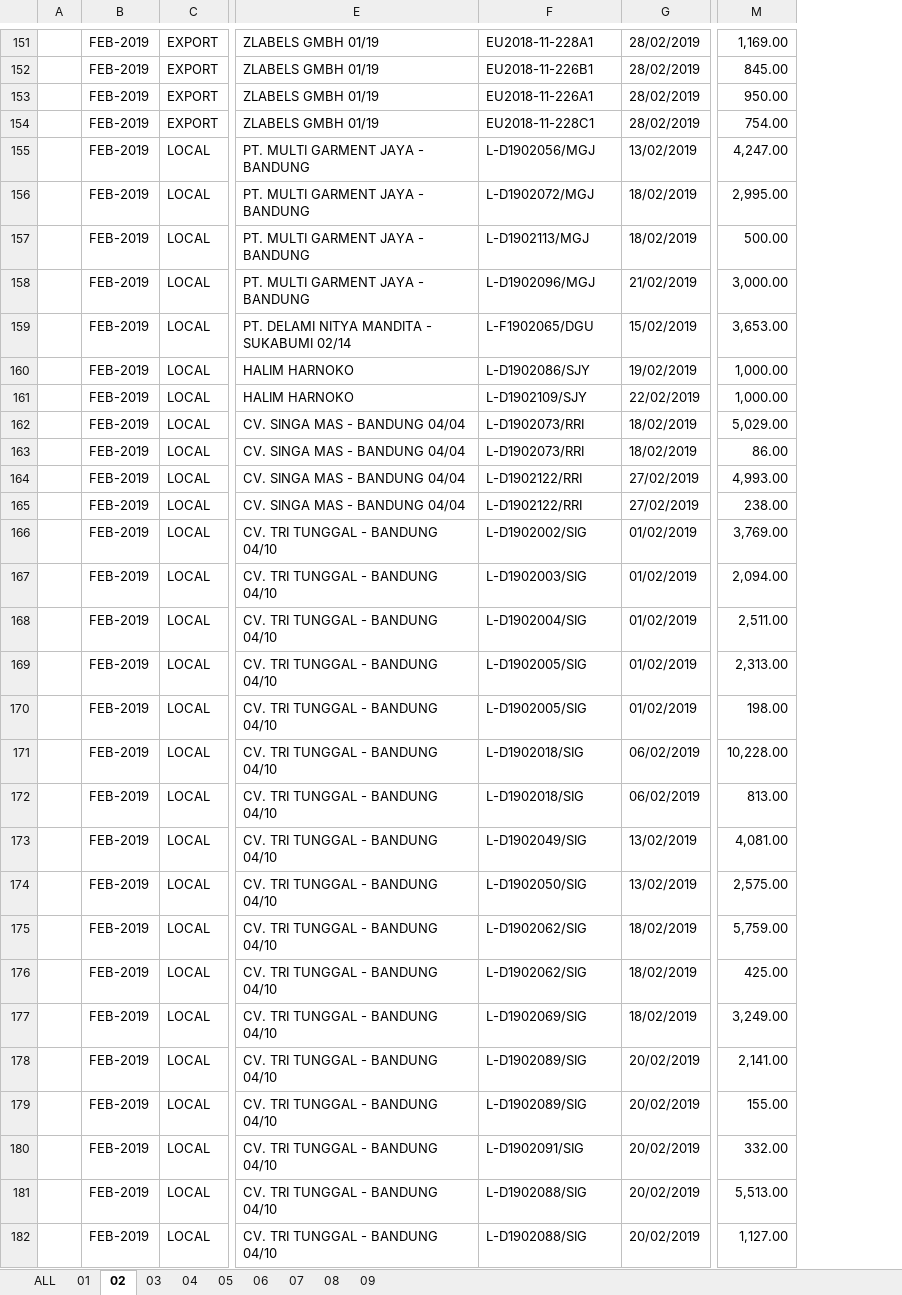
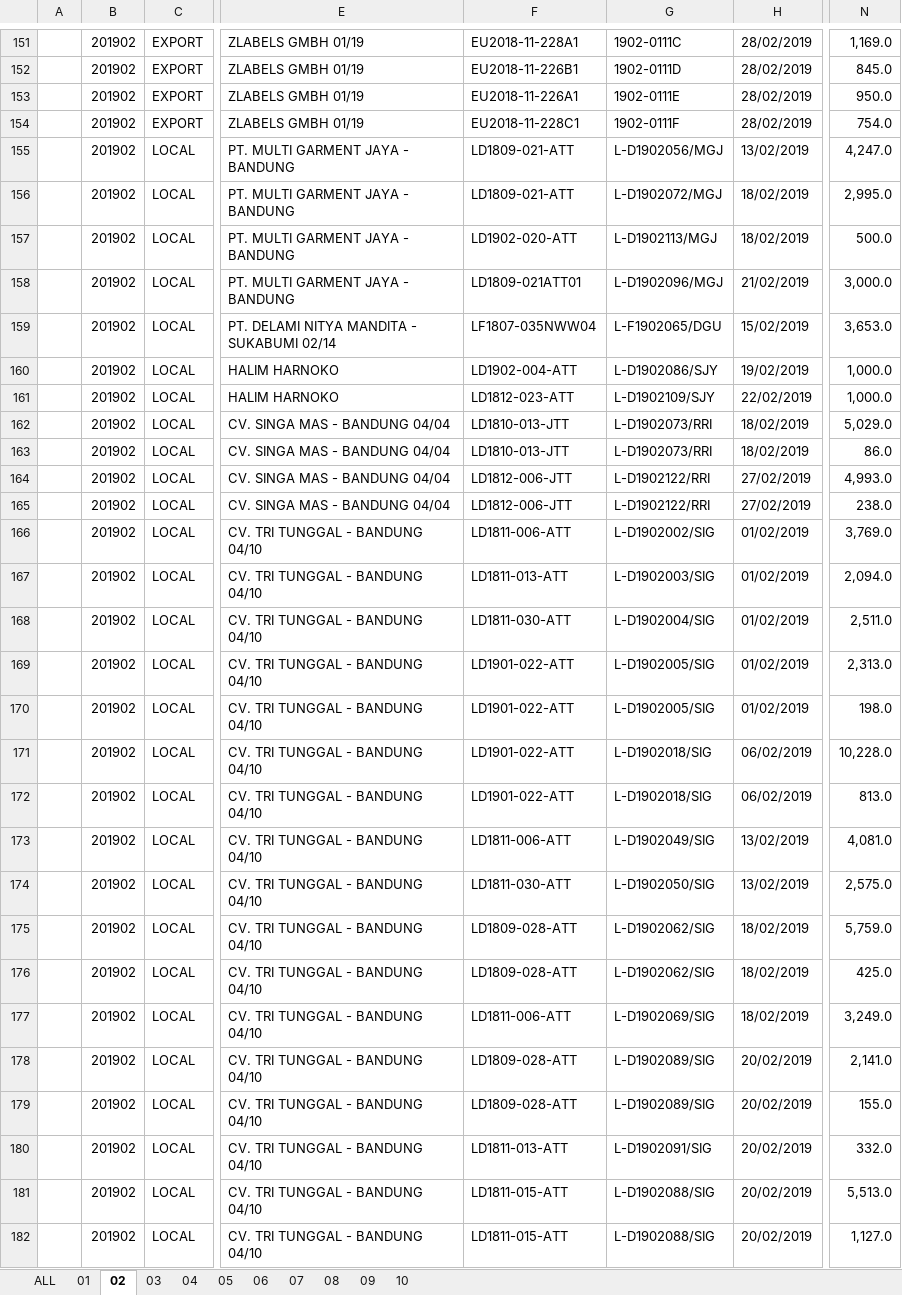
Before and after one commit to yanuarizalk/asp_reports, an Excel workbook: wwwroot/files/Sales_Detail/2019.xlsx, sheet 02, drawn as a sheet; only a part is shown, gaps mark what is left out; values as stored, in another font and other column widths than the file's, no cell formats; removed rows and columns are numbered as before the commit, all else as after; the diff covers the shown part only; the diff names each change by its address in the sheet, - before the commit and + after, or states it on an @@ line.

```diff
--- a/wwwroot/files/Sales_Detail/2019.xlsx (sheet 02)
+++ b/wwwroot/files/Sales_Detail/2019.xlsx (sheet 02)
+sheet tab: 10
-column B, rows 151-182: all FEB-2019
+column B, rows 151-182: all 201902
+column G, rows 151-182: 1902-0111C | 1902-0111D | 1902-0111E | 1902-0111F | L-D1902056/MGJ | L-D1902072/MGJ | L-D1902113/MGJ | L-D1902096/MGJ | L-F1902065/DGU | L-D1902086/SJY | L-D1902109/SJY | L-D1902073/RRI | L-D1902073/RRI | L-D1902122/RRI | L-D1902122/RRI | L-D1902002/SIG | L-D1902003/SIG | L-D1902004/SIG | L-D1902005/SIG | L-D1902005/SIG | L-D1902018/SIG | L-D1902018/SIG | L-D1902049/SIG | L-D1902050/SIG | L-D1902062/SIG | L-D1902062/SIG | L-D1902069/SIG | L-D1902089/SIG | L-D1902089/SIG | L-D1902091/SIG | L-D1902088/SIG | L-D1902088/SIG
-column M, rows 151-182: 1,169.00 | 845.00 | 950.00 | 754.00 | 4,247.00 | 2,995.00 | 500.00 | 3,000.00 | 3,653.00 | 1,000.00 | 1,000.00 | 5,029.00 | 86.00 | 4,993.00 | 238.00 | 3,769.00 | 2,094.00 | 2,511.00 | 2,313.00 | 198.00 | 10,228.00 | 813.00 | 4,081.00 | 2,575.00 | 5,759.00 | 425.00 | 3,249.00 | 2,141.00 | 155.00 | 332.00 | 5,513.00 | 1,127.00
+column N, rows 151-182: 1,169.0 | 845.0 | 950.0 | 754.0 | 4,247.0 | 2,995.0 | 500.0 | 3,000.0 | 3,653.0 | 1,000.0 | 1,000.0 | 5,029.0 | 86.0 | 4,993.0 | 238.0 | 3,769.0 | 2,094.0 | 2,511.0 | 2,313.0 | 198.0 | 10,228.0 | 813.0 | 4,081.0 | 2,575.0 | 5,759.0 | 425.0 | 3,249.0 | 2,141.0 | 155.0 | 332.0 | 5,513.0 | 1,127.0
-F155: L-D1902056/MGJ
+F155: LD1809-021-ATT
-F156: L-D1902072/MGJ
+F156: LD1809-021-ATT
-F157: L-D1902113/MGJ
+F157: LD1902-020-ATT
-F158: L-D1902096/MGJ
+F158: LD1809-021ATT01
-F159: L-F1902065/DGU
+F159: LF1807-035NWW04
-F160: L-D1902086/SJY
+F160: LD1902-004-ATT
-F161: L-D1902109/SJY
+F161: LD1812-023-ATT
-F162:F163: L-D1902073/RRI
+F162:F163: LD1810-013-JTT
-F164:F165: L-D1902122/RRI
+F164:F165: LD1812-006-JTT
-F166: L-D1902002/SIG
+F166: LD1811-006-ATT
-F167: L-D1902003/SIG
+F167: LD1811-013-ATT
-F168: L-D1902004/SIG
+F168: LD1811-030-ATT
-F169:F170: L-D1902005/SIG
+F169:F170: LD1901-022-ATT
-F171:F172: L-D1902018/SIG
+F171:F172: LD1901-022-ATT
-F173: L-D1902049/SIG
+F173: LD1811-006-ATT
-F174: L-D1902050/SIG
+F174: LD1811-030-ATT
-F175:F176: L-D1902062/SIG
+F175:F176: LD1809-028-ATT
-F177: L-D1902069/SIG
+F177: LD1811-006-ATT
-F178:F179: L-D1902089/SIG
+F178:F179: LD1809-028-ATT
-F180: L-D1902091/SIG
+F180: LD1811-013-ATT
-F181:F182: L-D1902088/SIG
+F181:F182: LD1811-015-ATT
```
Also changed, not shown: 190 edited cells and merged cells elsewhere in this sheet, sheet ALL, sheet 01, sheet 03, sheet 04, sheet 07, sheet 06, 3 more sheets, cell formats, formulas that keep their value, 19 other files.
